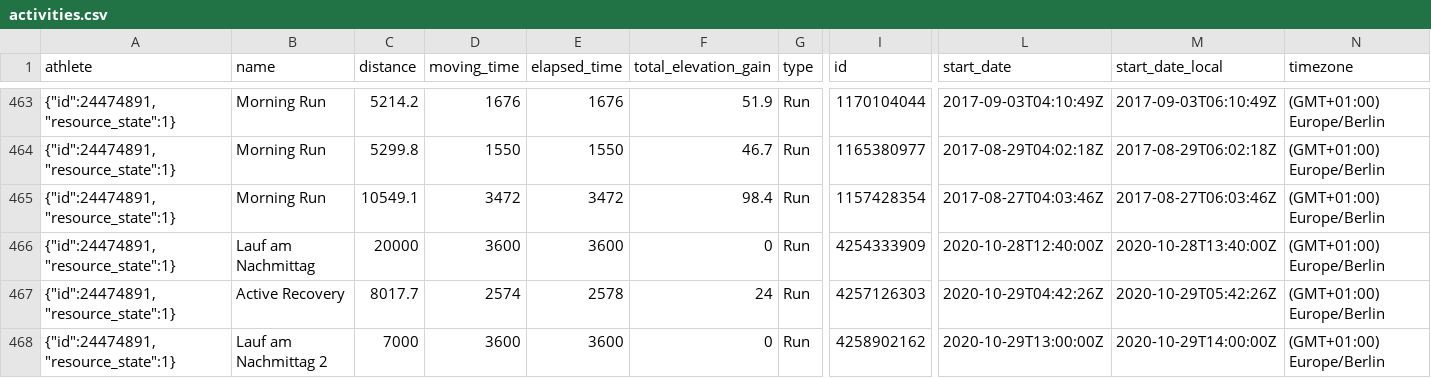
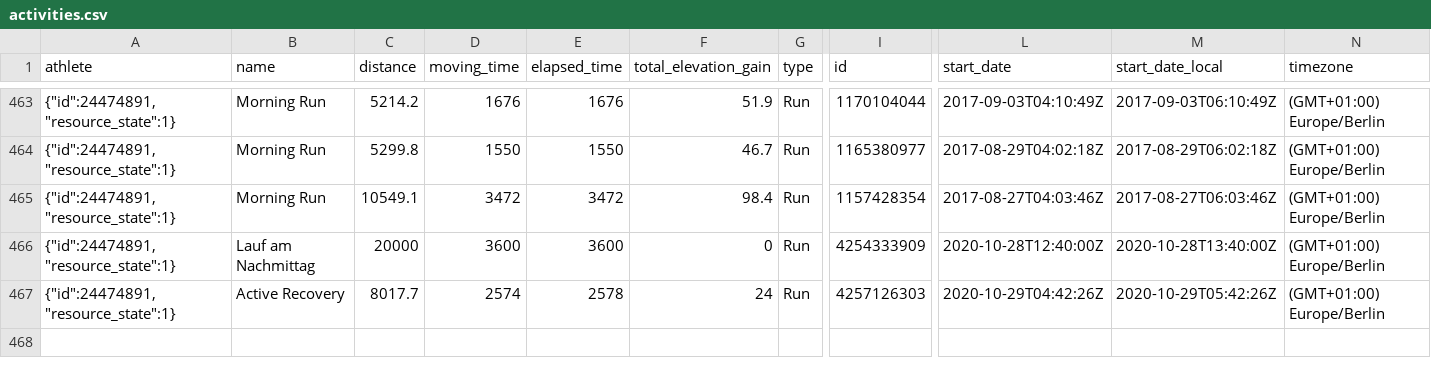
Before and after one commit to nicolaszimmer/strava, a CSV file: 24474891/activities.csv, drawn as a sheet; only a part is shown, gaps mark what is left out; rows hold the shown columns only; the diff names each change by its address in the sheet, - before the commit and + after, or states it on an @@ line.

Commit message:
GitRows Strava Connector (https://gitrows.com)

```diff
--- a/24474891/activities.csv
+++ b/24474891/activities.csv
-row 468: {"id":24474891,"resource_state":1} | Lauf am Nachmittag 2 | 7000 | 3600 | 3600 | 0 | Run | 4258902162 | 2020-10-29T13:00:00Z | 2020-10-29T14:00:00Z | (GMT+01:00) Europe/Berlin
```
